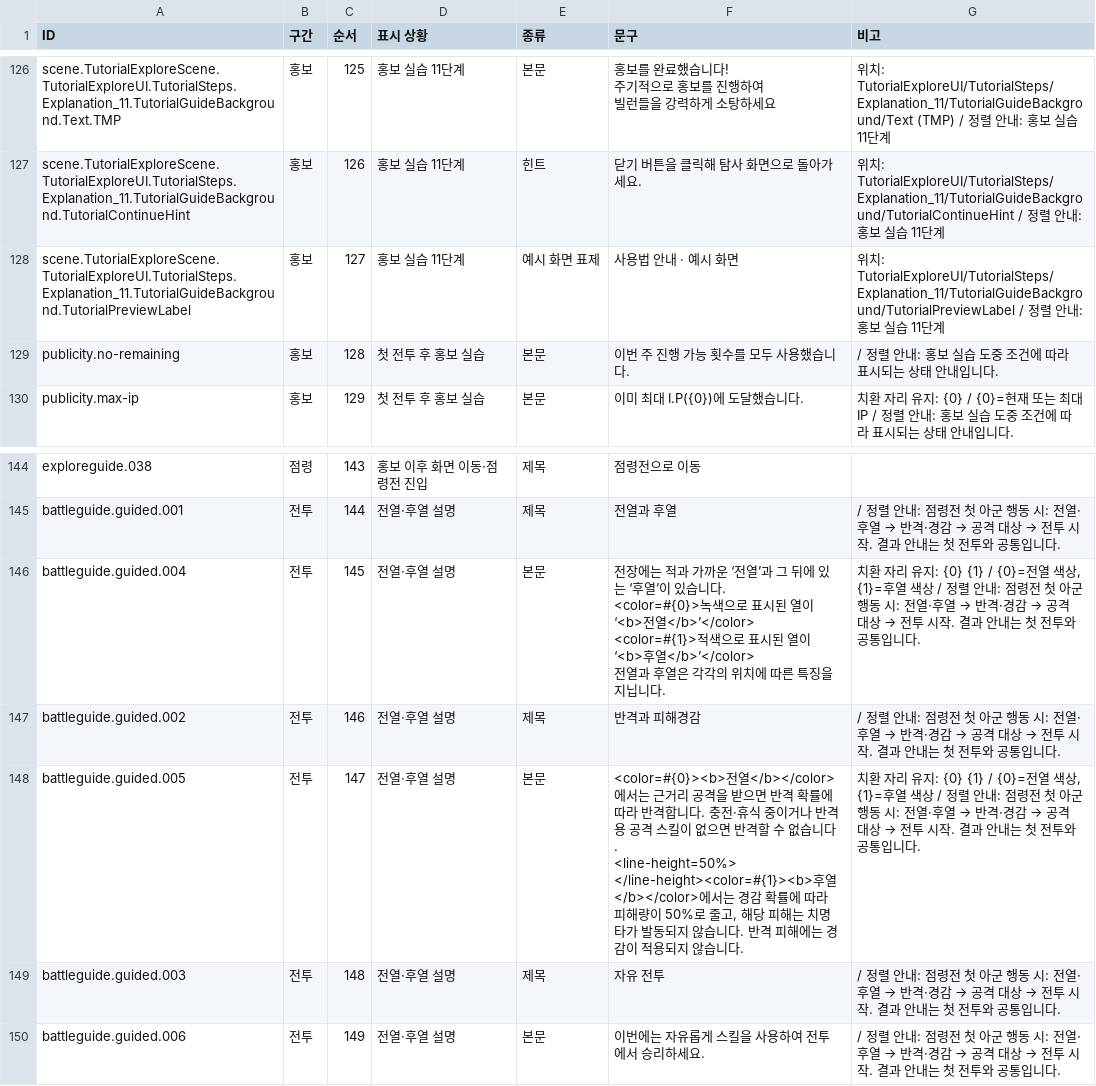
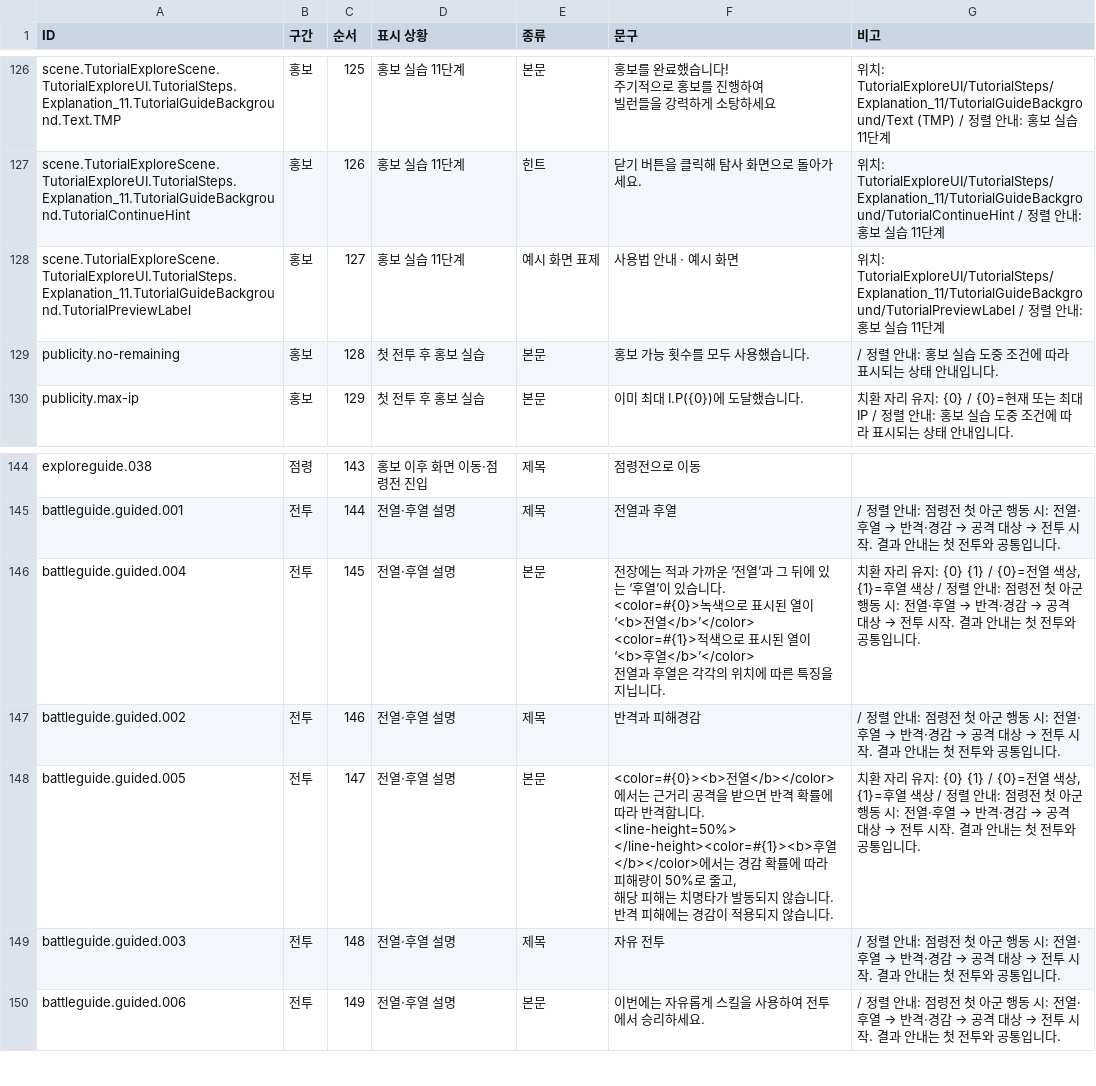
Before and after one commit to TeamNorthernSky/HeroInfluence, a CSV file: Assets/StreamingAssets/Tutorial/TutorialText.ko.csv, drawn as a sheet; only a part is shown, gaps mark what is left out.

```diff
--- a/Assets/StreamingAssets/Tutorial/TutorialText.ko.csv
+++ b/Assets/StreamingAssets/Tutorial/TutorialText.ko.csv
@@ -174,3 +174,3 @@ scene.TutorialExploreScene.TutorialExploreUI.TutorialSteps.Explanation_11.Tutori
 scene.TutorialExploreScene.TutorialExploreUI.TutorialSteps.Explanation_11.TutorialGuideBackground.TutorialPreviewLabel,홍보,127,홍보 실습 11단계,예시 화면 표제,사용법 안내 · 예시 화면,위치: TutorialExploreUI/TutorialSteps/Explanation_11/TutorialGuideBackground/TutorialPreviewLabel / 정렬 안내: 홍보 실습 11단계
-publicity.no-remaining,홍보,128,첫 전투 후 홍보 실습,본문,이번 주 진행 가능 횟수를 모두 사용했습니다., / 정렬 안내: 홍보 실습 도중 조건에 따라 표시되는 상태 안내입니다.
+publicity.no-remaining,홍보,128,첫 전투 후 홍보 실습,본문,홍보 가능 횟수를 모두 사용했습니다., / 정렬 안내: 홍보 실습 도중 조건에 따라 표시되는 상태 안내입니다.
 publicity.max-ip,홍보,129,첫 전투 후 홍보 실습,본문,이미 최대 I.P({0})에 도달했습니다.,치환 자리 유지: {0} / {0}=현재 또는 최대 IP / 정렬 안내: 홍보 실습 도중 조건에 따라 표시되는 상태 안내입니다.
@@ -206,5 +206,6 @@ battleguide.guided.004,전투,145,전열·후열 설명,본문,"전장에는 적
 battleguide.guided.002,전투,146,전열·후열 설명,제목,반격과 피해경감, / 정렬 안내: 점령전 첫 아군 행동 시: 전열·후열 → 반격·경감 → 공격 대상 → 전투 시작. 결과 안내는 첫 전투와 공통입니다.
-battleguide.guided.005,전투,147,전열·후열 설명,본문,"<color=#{0}><b>전열</b></color>에서는 근거리 공격을 받으면 반격 확률에 따라 반격합니다. 충전·휴식 중이거나 반격용 공격 스킬이 없으면 반격할 수 없습니다.
-<line-height=50%>
-</line-height><color=#{1}><b>후열</b></color>에서는 경감 확률에 따라 피해량이 50%로 줄고, 해당 피해는 치명타가 발동되지 않습니다. 반격 피해에는 경감이 적용되지 않습니다.","치환 자리 유지: {0} {1} / {0}=전열 색상, {1}=후열 색상 / 정렬 안내: 점령전 첫 아군 행동 시: 전열·후열 → 반격·경감 → 공격 대상 → 전투 시작. 결과 안내는 첫 전투와 공통입니다."
+battleguide.guided.005,전투,147,전열·후열 설명,본문,"<color=#{0}><b>전열</b></color>에서는 근거리 공격을 받으면 반격 확률에 따라 반격합니다.
+<line-height=50%>
+</line-height><color=#{1}><b>후열</b></color>에서는 경감 확률에 따라 피해량이 50%로 줄고,
+해당 피해는 치명타가 발동되지 않습니다. 반격 피해에는 경감이 적용되지 않습니다.","치환 자리 유지: {0} {1} / {0}=전열 색상, {1}=후열 색상 / 정렬 안내: 점령전 첫 아군 행동 시: 전열·후열 → 반격·경감 → 공격 대상 → 전투 시작. 결과 안내는 첫 전투와 공통입니다."
 battleguide.guided.003,전투,148,전열·후열 설명,제목,자유 전투, / 정렬 안내: 점령전 첫 아군 행동 시: 전열·후열 → 반격·경감 → 공격 대상 → 전투 시작. 결과 안내는 첫 전투와 공통입니다.
```
Also changed, not shown: 12 other files.
